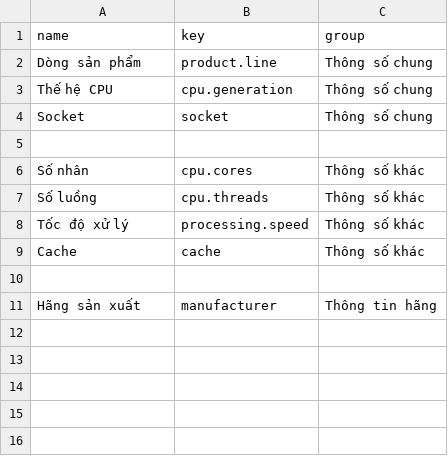
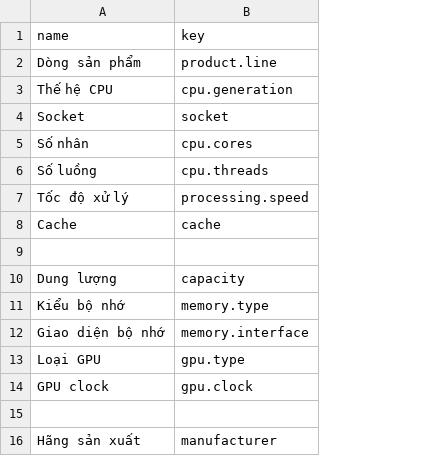
Before and after one commit to NokoriPiiii/re-forge-pc, a CSV file: src/main/resources/db/attributes.csv, drawn as a sheet; removed rows and columns are numbered as before the commit, all else as after; the diff names each change by its address in the sheet, - before the commit and + after, or states it on an @@ line.

Commit message:
fix: remove spec group

```diff
--- a/src/main/resources/db/attributes.csv
+++ b/src/main/resources/db/attributes.csv
-column C (group), rows 2-4: all Thông số chung; rows 6-11: Thông số khác | Thông số khác | Thông số khác | Thông số khác |  | Thông tin hãng
-row 5: (empty)
+row 10: Dung lượng | capacity
+row 11: Kiểu bộ nhớ | memory.type
+row 12: Giao diện bộ nhớ | memory.interface
+row 13: Loại GPU | gpu.type
+row 14: GPU clock | gpu.clock
+row 15: (empty)
```
Also changed, not shown: 9 other files.
